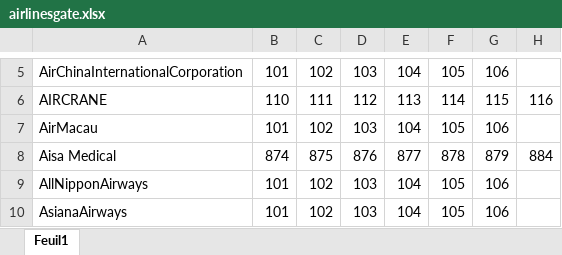
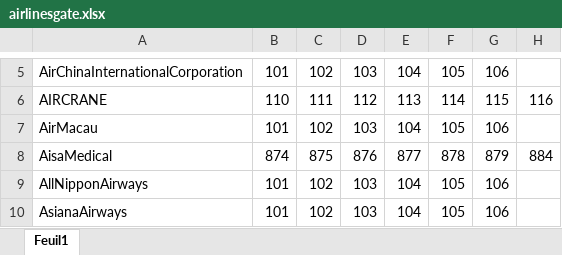
Before and after one commit to VON0000/GAP, an Excel workbook: data/group/FlightIncrease/airlinesgate.xlsx, sheet Feuil1, drawn as a sheet; only a part is shown, gaps mark what is left out; values as stored, in another font and other column widths than the file's, no borders; the diff names each change by its address in the sheet, - before the commit and + after, or states it on an @@ line.

Commit message:
docs: results(AisaMedical)

```diff
--- a/data/group/FlightIncrease/airlinesgate.xlsx (sheet Feuil1)
+++ b/data/group/FlightIncrease/airlinesgate.xlsx (sheet Feuil1)
-A8: Aisa Medical
+A8: AisaMedical
```
Also changed, not shown: data/group/fourthpart.xlsx, 21 other files.
